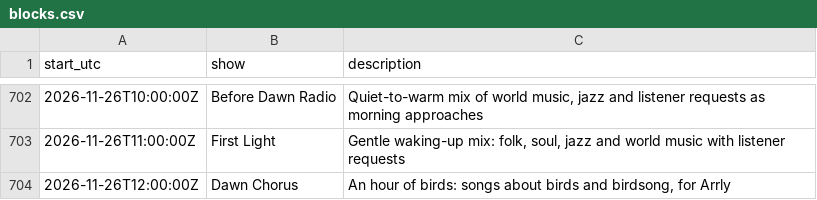
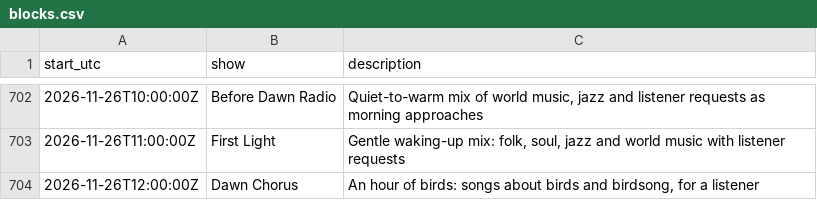
Before and after one commit to TF-Schedule/dj-claude-schedule, a CSV file: data/blocks.csv, drawn as a sheet; only a part is shown, gaps mark what is left out.

```diff
--- a/data/blocks.csv
+++ b/data/blocks.csv
@@ -703,2 +703,2 @@ start_utc,show,description
 2026-11-26T11:00:00Z,First Light,"Gentle waking-up mix: folk, soul, jazz and world music with listener requests"
-2026-11-26T12:00:00Z,Dawn Chorus,"An hour of birds: songs about birds and birdsong, for Arrly"
+2026-11-26T12:00:00Z,Dawn Chorus,"An hour of birds: songs about birds and birdsong, for a listener"
```
Also changed, not shown: data/blocks_announced.csv.
